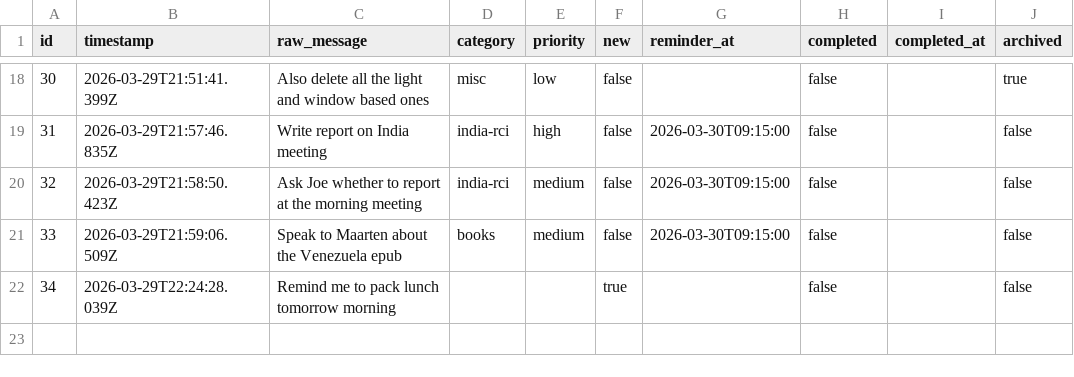
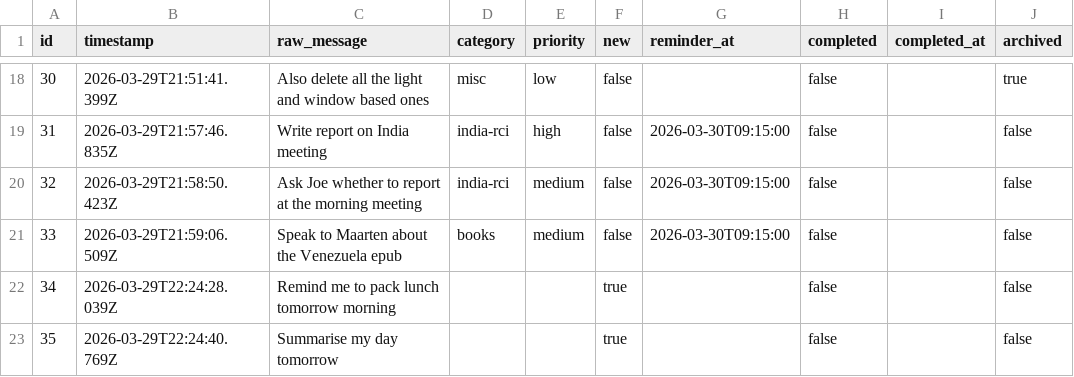
Before and after one commit to ChilliByte/stream-todo, a CSV file: todos.csv, drawn as a sheet; only a part is shown, gaps mark what is left out.

Commit message:
add: Summarise my day tomorrow

```diff
--- a/todos.csv
+++ b/todos.csv
@@ -22 +22,2 @@
 "34","2026-03-29T22:24:28.039Z","Remind me to pack lunch tomorrow morning","","","true","","false","","false"
+"35","2026-03-29T22:24:40.769Z","Summarise my day tomorrow","","","true","","false","","false"
```
